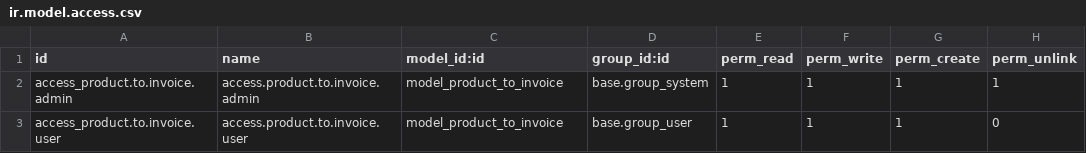
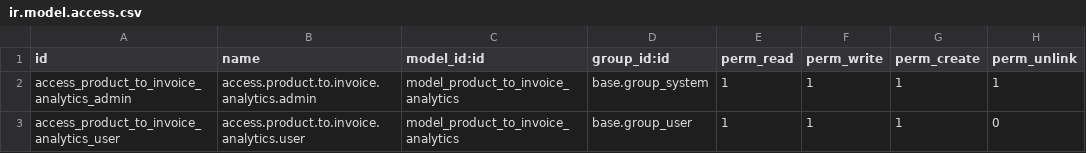
Before and after one commit to yerenwgventures/alladdons, a CSV file: product_to_invoice/security/ir.model.access.csv, drawn as a sheet.

```diff
--- a/product_to_invoice/security/ir.model.access.csv
+++ b/product_to_invoice/security/ir.model.access.csv
@@ -1,3 +1,3 @@
 id,name,model_id:id,group_id:id,perm_read,perm_write,perm_create,perm_unlink
-access_product.to.invoice.admin,access.product.to.invoice.admin,model_product_to_invoice,base.group_system,1,1,1,1
-access_product.to.invoice.user,access.product.to.invoice.user,model_product_to_invoice,base.group_user,1,1,1,0
+access_product_to_invoice_analytics_admin,access.product.to.invoice.analytics.admin,model_product_to_invoice_analytics,base.group_system,1,1,1,1
+access_product_to_invoice_analytics_user,access.product.to.invoice.analytics.user,model_product_to_invoice_analytics,base.group_user,1,1,1,0
```
Also changed, not shown: product_multi_uom/security/ir.model.access.csv, 2 other files.
